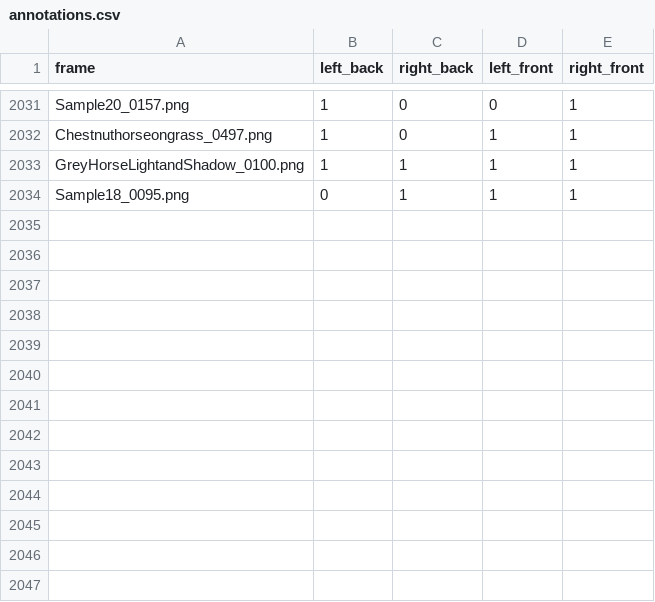
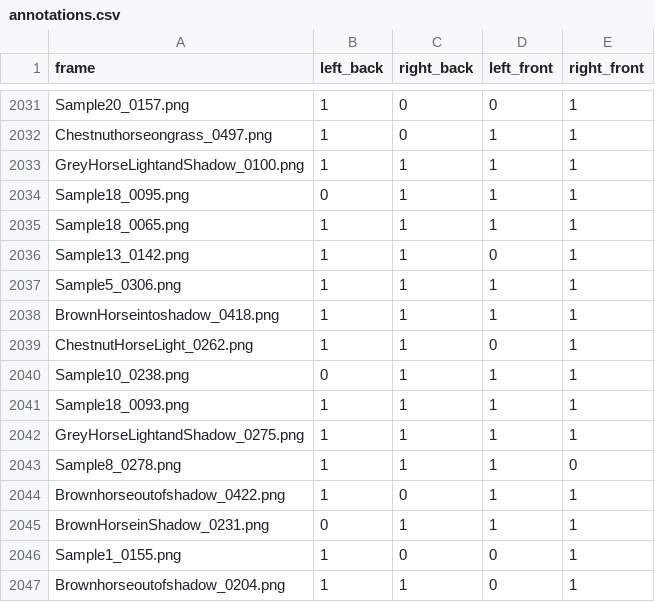
Before and after one commit to DennisBaerXY/HooveNetAnalysis, a CSV file: data/annotations.csv, drawn as a sheet; only a part is shown, gaps mark what is left out; the diff names each change by its address in the sheet, - before the commit and + after, or states it on an @@ line.

```diff
--- a/data/annotations.csv
+++ b/data/annotations.csv
+row 2035: Sample18_0065.png | 1 | 1 | 1 | 1
+row 2036: Sample13_0142.png | 1 | 1 | 0 | 1
+row 2037: Sample5_0306.png | 1 | 1 | 1 | 1
+row 2038: BrownHorseintoshadow_0418.png | 1 | 1 | 1 | 1
+row 2039: ChestnutHorseLight_0262.png | 1 | 1 | 0 | 1
+row 2040: Sample10_0238.png | 0 | 1 | 1 | 1
+row 2041: Sample18_0093.png | 1 | 1 | 1 | 1
+row 2042: GreyHorseLightandShadow_0275.png | 1 | 1 | 1 | 1
+row 2043: Sample8_0278.png | 1 | 1 | 1 | 0
+row 2044: Brownhorseoutofshadow_0422.png | 1 | 0 | 1 | 1
+row 2045: BrownHorseinShadow_0231.png | 0 | 1 | 1 | 1
+row 2046: Sample1_0155.png | 1 | 0 | 0 | 1
+row 2047: Brownhorseoutofshadow_0204.png | 1 | 1 | 0 | 1
```
Also changed, not shown: 2 other files.
